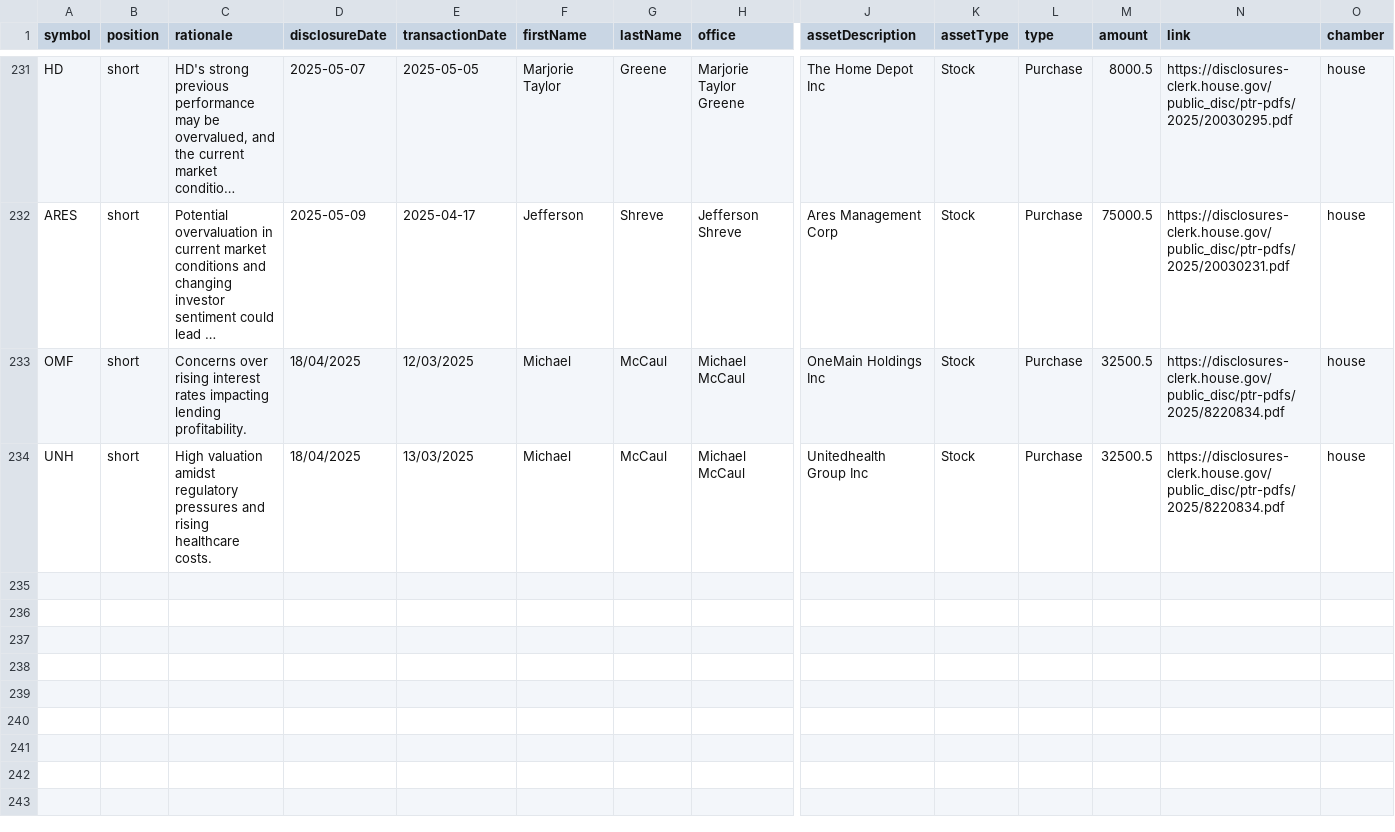
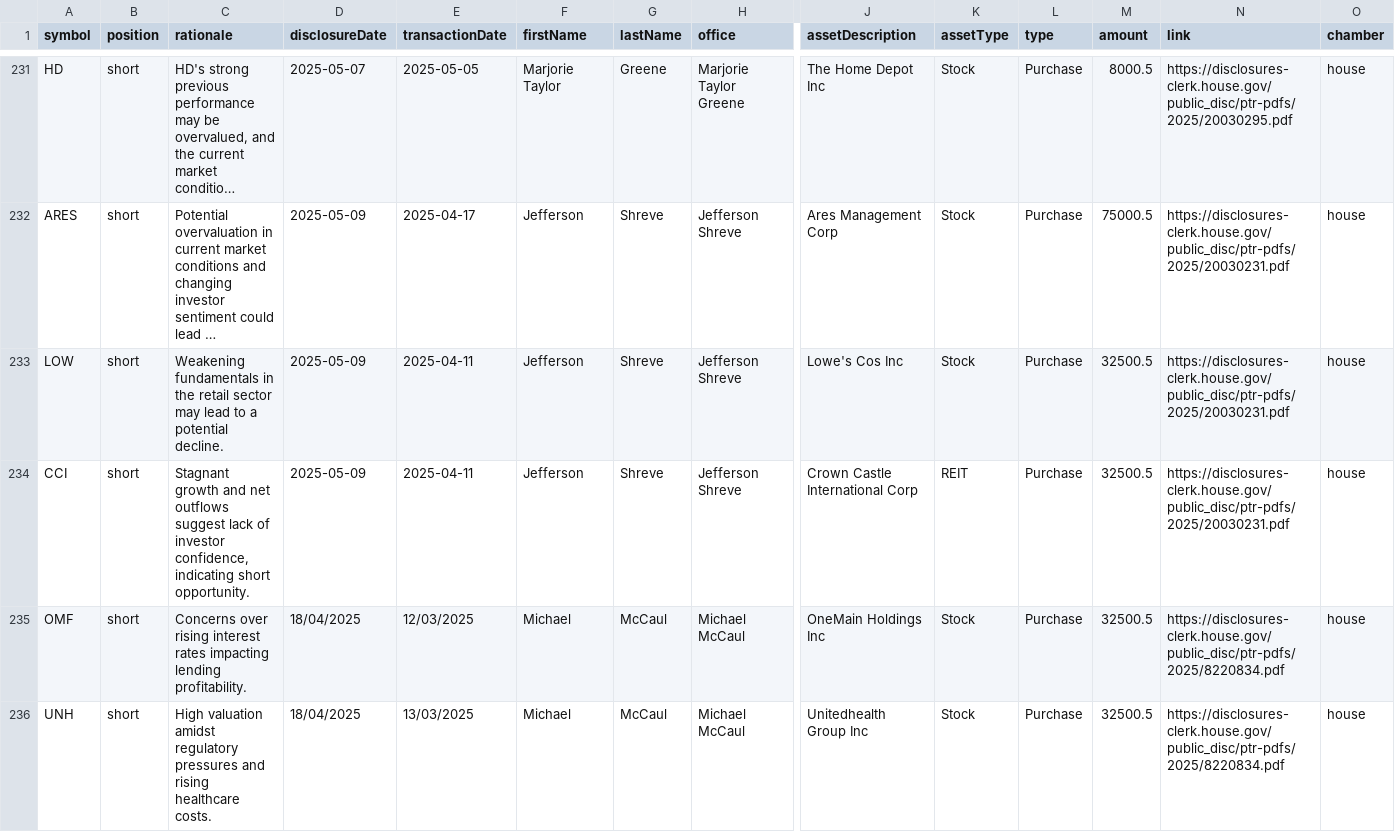
Before and after one commit to jamesgarza73/insider_bot, a CSV file: data/trades.csv, drawn as a sheet; only a part is shown, gaps mark what is left out; long unchanged cells end in …; rows hold the shown columns only; the diff names each change by its address in the sheet, - before the commit and + after, or states it on an @@ line.

Commit message:
Update trades 2025-05-09 15:22:29.984104

```diff
--- a/data/trades.csv
+++ b/data/trades.csv
+row 233: LOW | short | Weakening fundamentals in the retail sector may lead to a potential decline. | 2025-05-09 | 2025-04-11 | Jefferson | Shreve | Jefferson Shreve | Lowe's Cos Inc | Stock | Purchase | 32500.5 | https://disclosures-clerk.house.gov/public_disc/ptr-pdfs/2025/20030231.pdf | house
+row 234: CCI | short | Stagnant growth and net outflows suggest lack of investor confidence, indicating short opportunity. | 2025-05-09 | 2025-04-11 | Jefferson | Shreve | Jefferson Shreve | Crown Castle International Corp | REIT | Purchase | 32500.5 | https://disclosures-clerk.house.gov/public_disc/ptr-pdfs/2025/20030231.pdf | house
```
